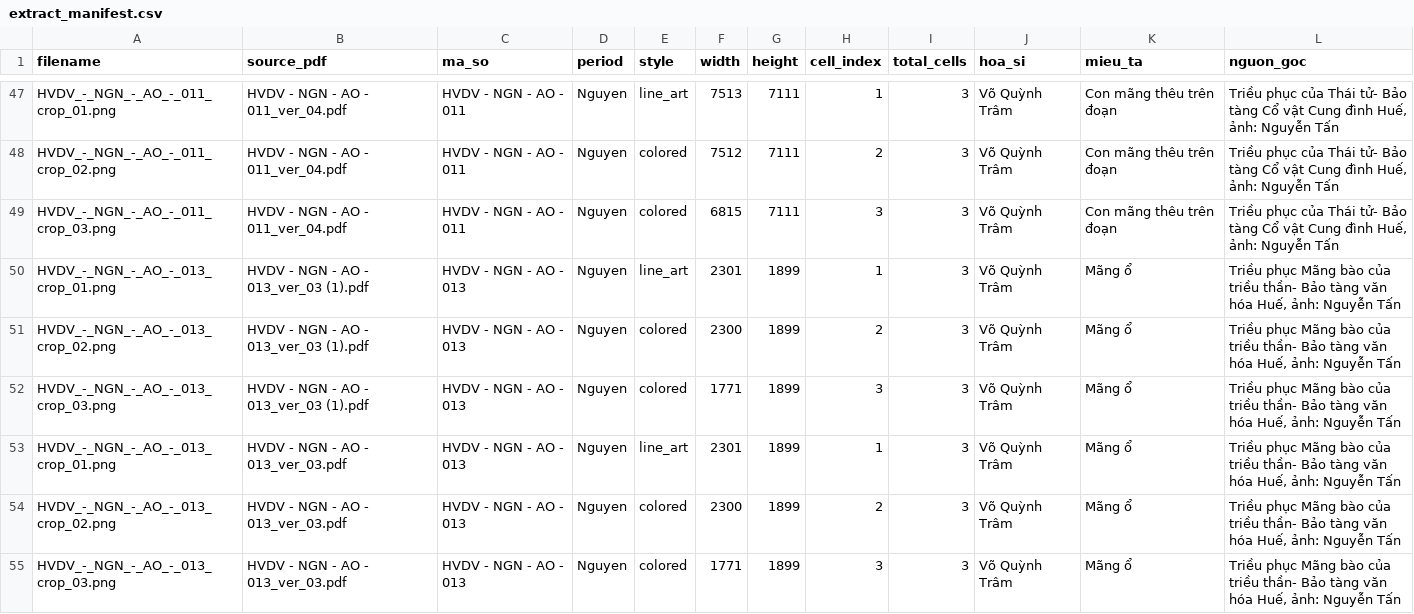
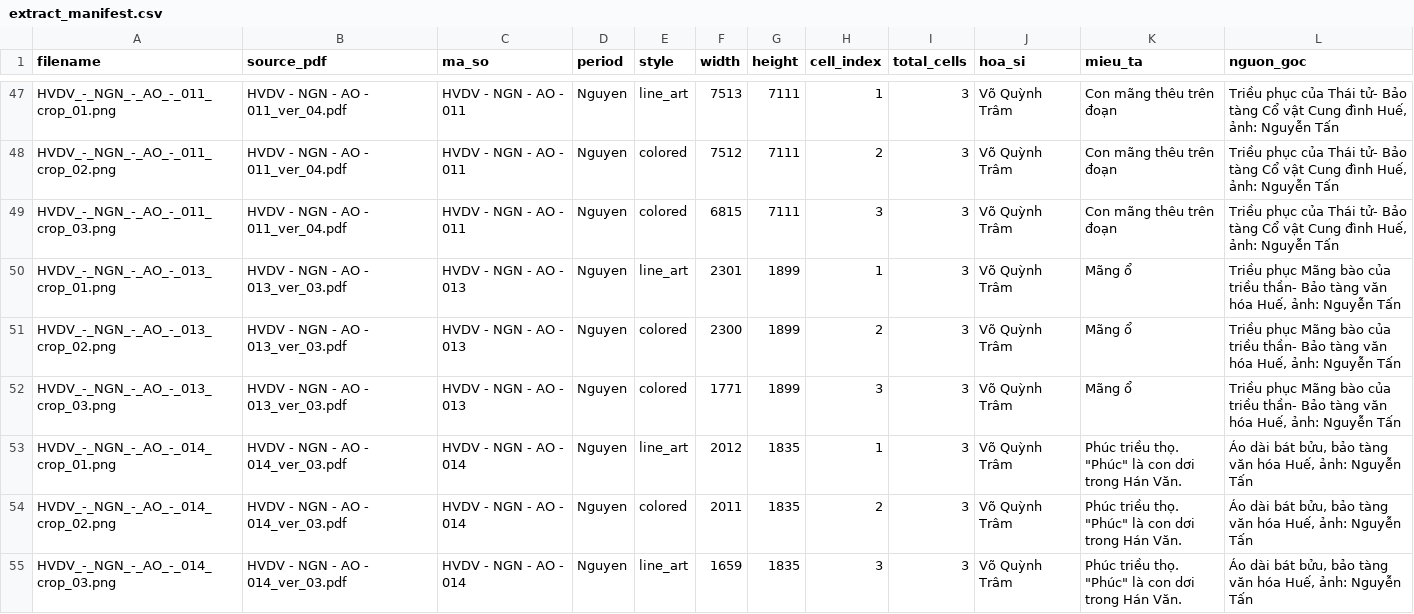
Before and after one commit to Hungld54321/daiviet-pattern, a CSV file: vector_extracted/nguyen/extract_manifest.csv, drawn as a sheet; only a part is shown, gaps mark what is left out; the shorter side is filled out with more unchanged rows; the diff names each change by its address in the sheet, - before the commit and + after, or states it on an @@ line.

```diff
--- a/vector_extracted/nguyen/extract_manifest.csv
+++ b/vector_extracted/nguyen/extract_manifest.csv
-row 50: HVDV_-_NGN_-_AO_-_013_crop_01.png | HVDV - NGN - AO - 013_ver_03 (1).pdf | HVDV - NGN - AO - 013 | Nguyen | line_art | 2301 | 1899 | 1 | 3 | Võ Quỳnh Trâm | Mãng ổ | Triều phục Mãng bào của triều thần- Bảo tàng văn hóa Huế, ảnh: Nguyễn Tấn
-row 51: HVDV_-_NGN_-_AO_-_013_crop_02.png | HVDV - NGN - AO - 013_ver_03 (1).pdf | HVDV - NGN - AO - 013 | Nguyen | colored | 2300 | 1899 | 2 | 3 | Võ Quỳnh Trâm | Mãng ổ | Triều phục Mãng bào của triều thần- Bảo tàng văn hóa Huế, ảnh: Nguyễn Tấn
-row 52: HVDV_-_NGN_-_AO_-_013_crop_03.png | HVDV - NGN - AO - 013_ver_03 (1).pdf | HVDV - NGN - AO - 013 | Nguyen | colored | 1771 | 1899 | 3 | 3 | Võ Quỳnh Trâm | Mãng ổ | Triều phục Mãng bào của triều thần- Bảo tàng văn hóa Huế, ảnh: Nguyễn Tấn
```
Also changed, not shown: benchmark_manifest.csv.
